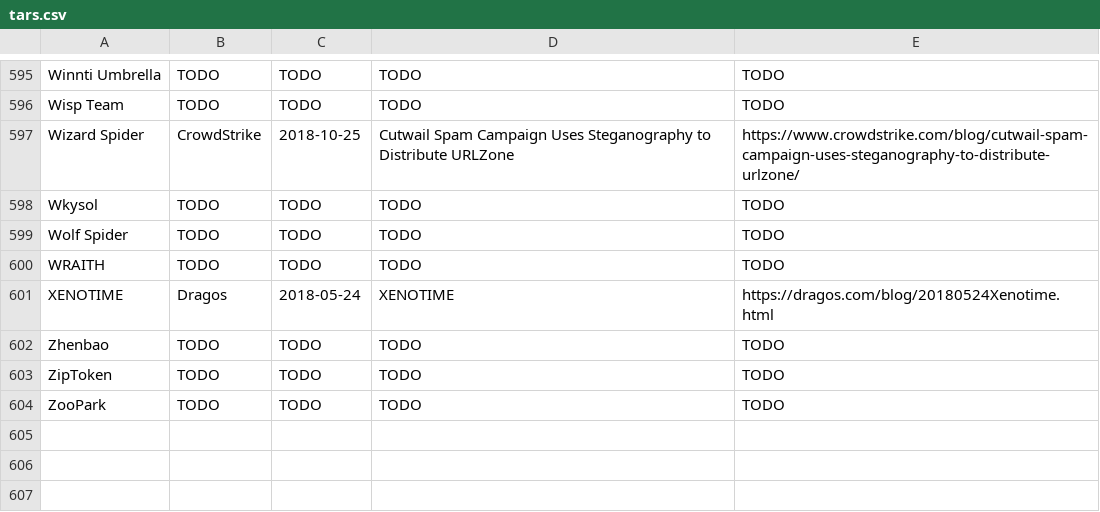
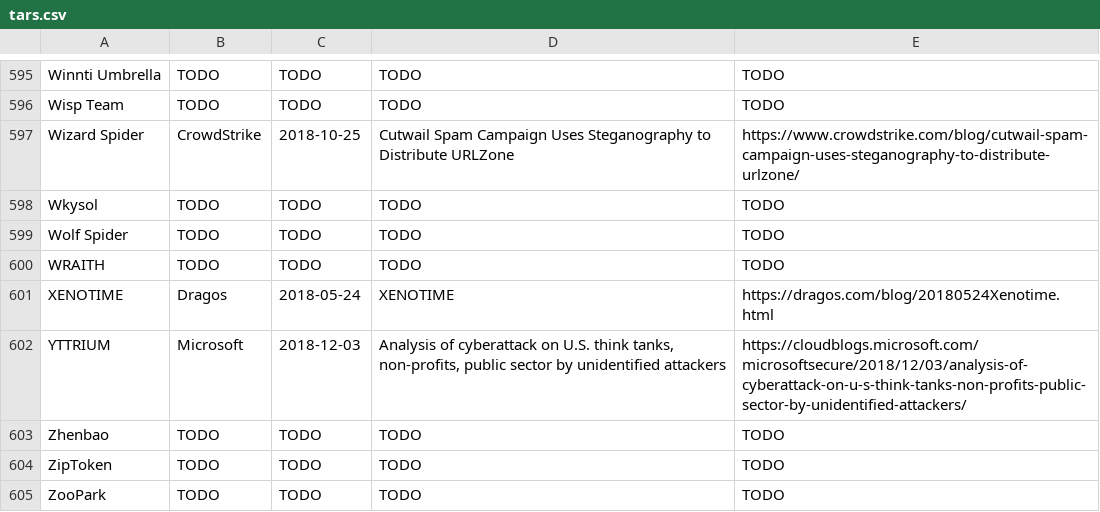
Before and after one commit to danielplohmann/tars, a CSV file: tars.csv, drawn as a sheet; only a part is shown, gaps mark what is left out.

Commit message:
Update tars.csv

```diff
--- a/tars.csv
+++ b/tars.csv
@@ -601,2 +601,3 @@ WRAITH,TODO,TODO,TODO,TODO
 XENOTIME,Dragos,2018-05-24,"XENOTIME",https://dragos.com/blog/20180524Xenotime.html
+YTTRIUM,Microsoft,2018-12-03,"Analysis of cyberattack on U.S. think tanks, non-profits, public sector by unidentified attackers",https://cloudblogs.microsoft.com/microsoftsecure/2018/12/03/analysis-of-cyberattack-on-u-s-think-tanks-non-profits-public-sector-by-unidentified-attackers/
 Zhenbao,TODO,TODO,TODO,TODO
```
